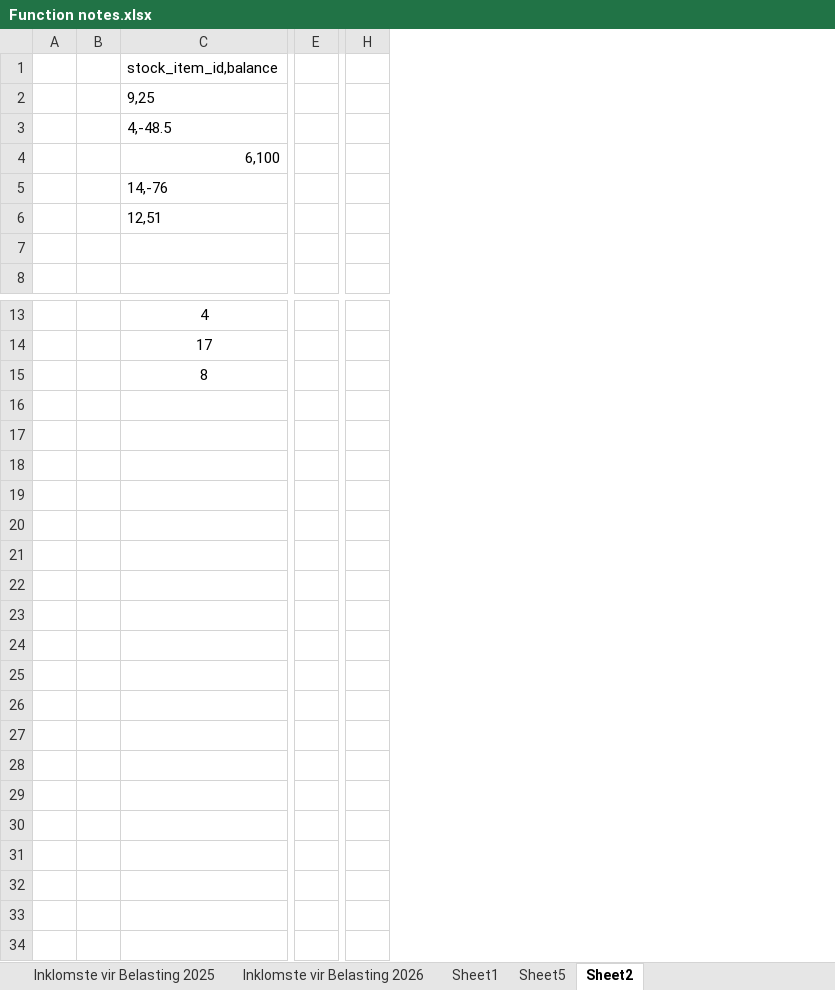
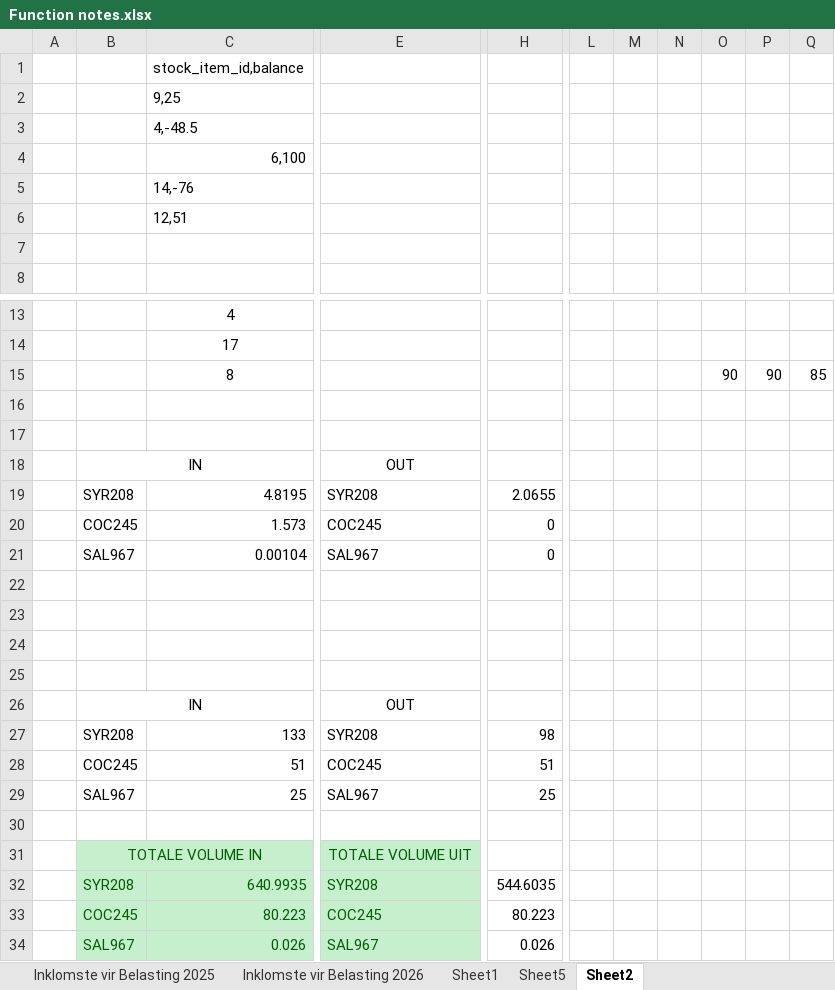
Before and after one commit to JohanSchultz/stock-management, an Excel workbook: Notes/Function notes.xlsx, sheet Sheet2, drawn as a sheet; only a part is shown, gaps mark what is left out; values as stored, in another font and other column widths than the file's, no borders; removed rows and columns are numbered as before the commit, all else as after; rows hold the shown columns only; the diff names each change by its address in the sheet, - before the commit and + after, or states it on an @@ line.

```diff
--- a/Notes/Function notes.xlsx (sheet Sheet2)
+++ b/Notes/Function notes.xlsx (sheet Sheet2)
-column B, empty
+column B, empty
-column E, empty
+column E, empty
-column H, empty
+column H, empty
+column L, empty
+column M, empty
+column N, empty
+column O, row 15: 90
+column P, row 15: 90
+column Q, row 15: 85
+row 16: (empty)
+row 17: (empty)
+row 18:  | IN |  | OUT
+row 19:  | SYR208 | 4.8195 | SYR208 | 2.0655
+row 20:  | COC245 | 1.573 | COC245 | 0
+row 21:  | SAL967 | 0.00104 | SAL967 | 0
+row 22: (empty)
+row 23: (empty)
+row 24: (empty)
+row 25: (empty)
+row 26:  | IN |  | OUT
+row 27:  | SYR208 | 133 | SYR208 | 98
+row 28:  | COC245 | 51 | COC245 | 51
+row 29:  | SAL967 | 25 | SAL967 | 25
+row 30: (empty)
+row 31:  | TOTALE VOLUME IN |  | TOTALE VOLUME UIT
+row 32:  | SYR208 | 640.9935 | SYR208 | 544.6035
+row 33:  | COC245 | 80.223 | COC245 | 80.223
+row 34:  | SAL967 | 0.026 | SAL967 | 0.026
```
Also changed, not shown: sheet Sheet1, sheet Inklomste vir Belasting 2026, sheet Sheet5, 7 other files.
